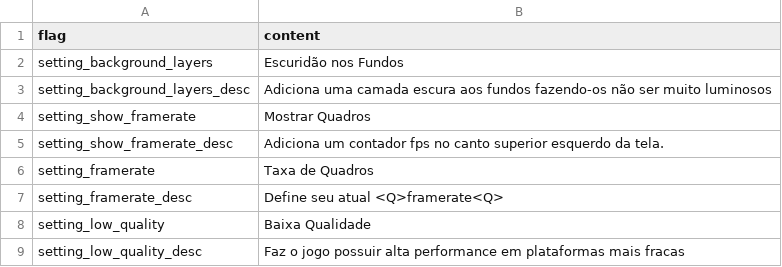
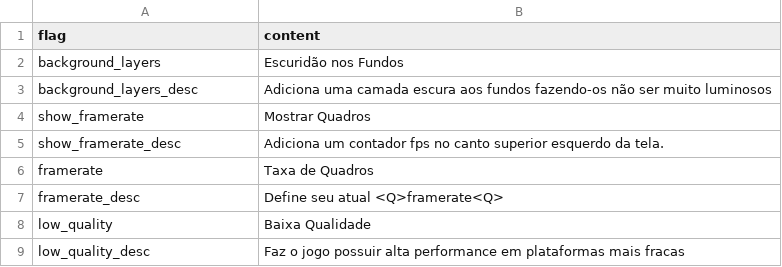
Before and after one commit to sunnydev31/ASTHG, a TSV file: mods/pt-BR Translation/locales/pt-BR/option_display.tsv, drawn as a sheet.

```diff
--- a/mods/pt-BR Translation/locales/pt-BR/option_display.tsv
+++ b/mods/pt-BR Translation/locales/pt-BR/option_display.tsv
@@ -1,9 +1,9 @@
 flag	content
-setting_background_layers	Escuridão nos Fundos
-setting_background_layers_desc	Adiciona uma camada escura aos fundos fazendo-os não ser muito luminosos
-setting_show_framerate	Mostrar Quadros
-setting_show_framerate_desc	Adiciona um contador fps no canto superior esquerdo da tela.
-setting_framerate	Taxa de Quadros
-setting_framerate_desc	Define seu atual <Q>framerate<Q>
-setting_low_quality	Baixa Qualidade
-setting_low_quality_desc	Faz o jogo possuir alta performance em plataformas mais fracas
+background_layers	Escuridão nos Fundos
+background_layers_desc	Adiciona uma camada escura aos fundos fazendo-os não ser muito luminosos
+show_framerate	Mostrar Quadros
+show_framerate_desc	Adiciona um contador fps no canto superior esquerdo da tela.
+framerate	Taxa de Quadros
+framerate_desc	Define seu atual <Q>framerate<Q>
+low_quality	Baixa Qualidade
+low_quality_desc	Faz o jogo possuir alta performance em plataformas mais fracas
```
Also changed, not shown: mods/pt-BR Translation/locales/pt-BR/option_gameplay.tsv, 49 other files.
